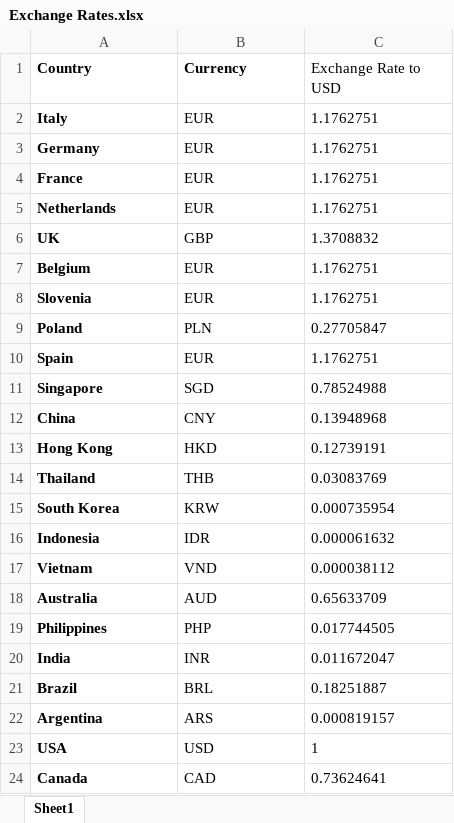
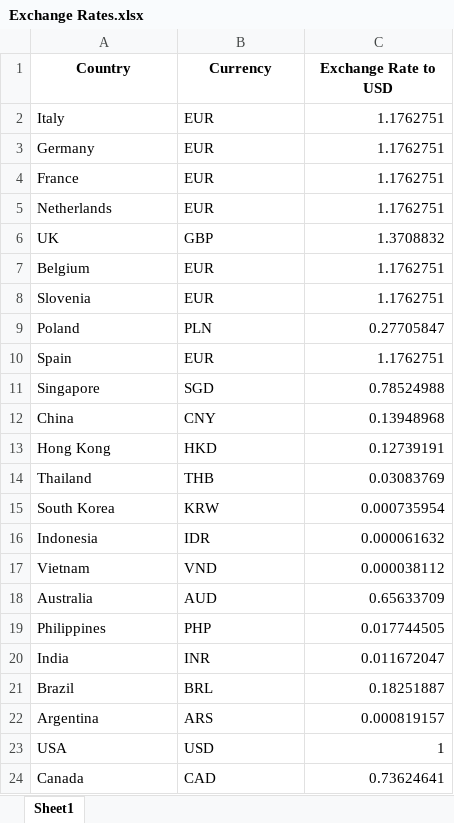
Before and after one commit to Ayyanagouda006/CIF_Charges_compare_tool, an Excel workbook: Data/Exchange Rates.xlsx, sheet Sheet1, drawn as a sheet; values as stored, in another font and other column widths than the file's, no borders; the diff names each change by its address in the sheet, - before the commit and + after, or states it on an @@ line.

```diff
--- a/Data/Exchange Rates.xlsx (sheet Sheet1)
+++ b/Data/Exchange Rates.xlsx (sheet Sheet1)
-A1:C1 alignment: left
+A1:C1 alignment: center
-C1 bold: off
+C1 bold: on
-A2:A24 bold: on
+A2:A24 bold: off
-C2:C24 alignment: left
+C2:C24 alignment: right
```
Also changed, not shown: 1 other file.
